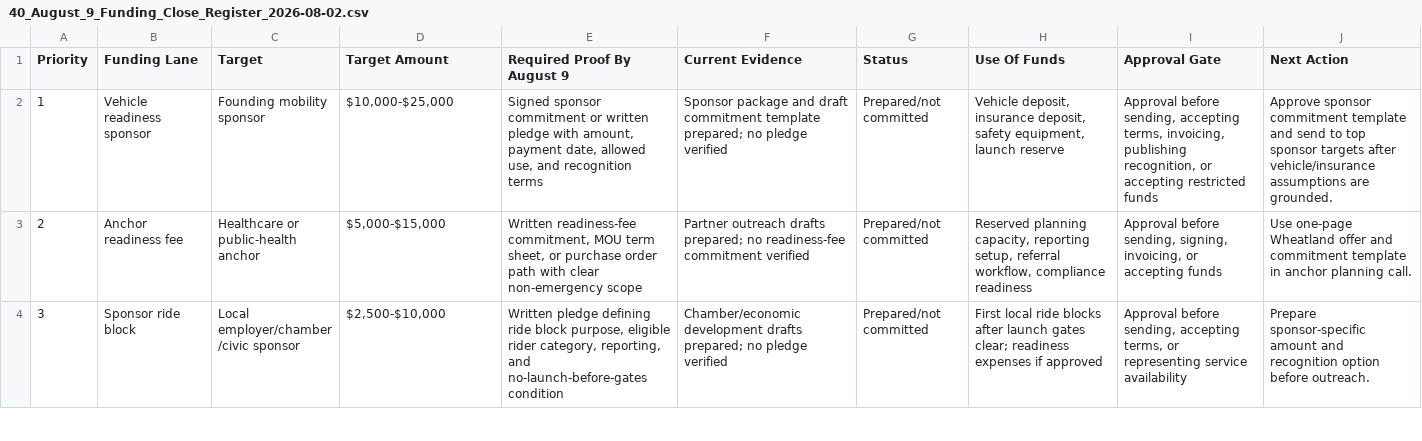
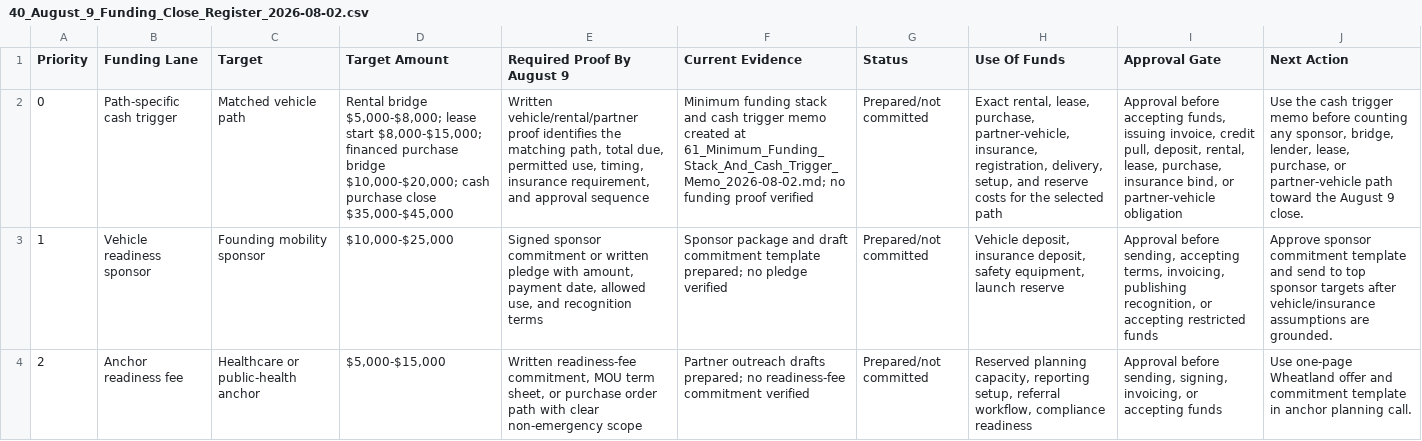
Before and after one commit to DOCS-8404-LOGISTICS-NEMT/VCC, a CSV file: foundation/launch_package/40_August_9_Funding_Close_Register_2026-08-02.csv, drawn as a sheet; only a part is shown; the shorter side is filled out with more unchanged rows; the diff names each change by its address in the sheet, - before the commit and + after, or states it on an @@ line.

Commit message:
Add minimum funding cash trigger memo

```diff
--- a/foundation/launch_package/40_August_9_Funding_Close_Register_2026-08-02.csv
+++ b/foundation/launch_package/40_August_9_Funding_Close_Register_2026-08-02.csv
+row 2: 0 | Path-specific cash trigger | Matched vehicle path | Rental bridge $5,000-$8,000; lease start $8,000-$15,000; financed purchase bridge $10,000-$20,000; cash purchase close $35,000-$45,000 | Written vehicle/rental/partner proof identifies the matching path, total due, permitted use, timing, insurance requirement, and approval sequence | Minimum funding stack and cash trigger memo created at 61_Minimum_Funding_Stack_And_Cash_Trigger_Memo_2026-08-02.md; no funding proof verified | Prepared/not committed | Exact rental, lease, purchase, partner-vehicle, insurance, registration, delivery, setup, and reserve costs for the selected path | Approval before accepting funds, issuing invoice, credit pull, deposit, rental, lease, purchase, insurance bind, or partner-vehicle obligation | Use the cash trigger memo before counting any sponsor, bridge, lender, lease, purchase, or partner-vehicle path toward the August 9 close.
```
Also changed, not shown: foundation/launch_package/11_Evidence_Register.csv, foundation/launch_package/35_Vehicle_Insurance_Financing_Draft_Register_2026-08-02.csv, 13 other files.
